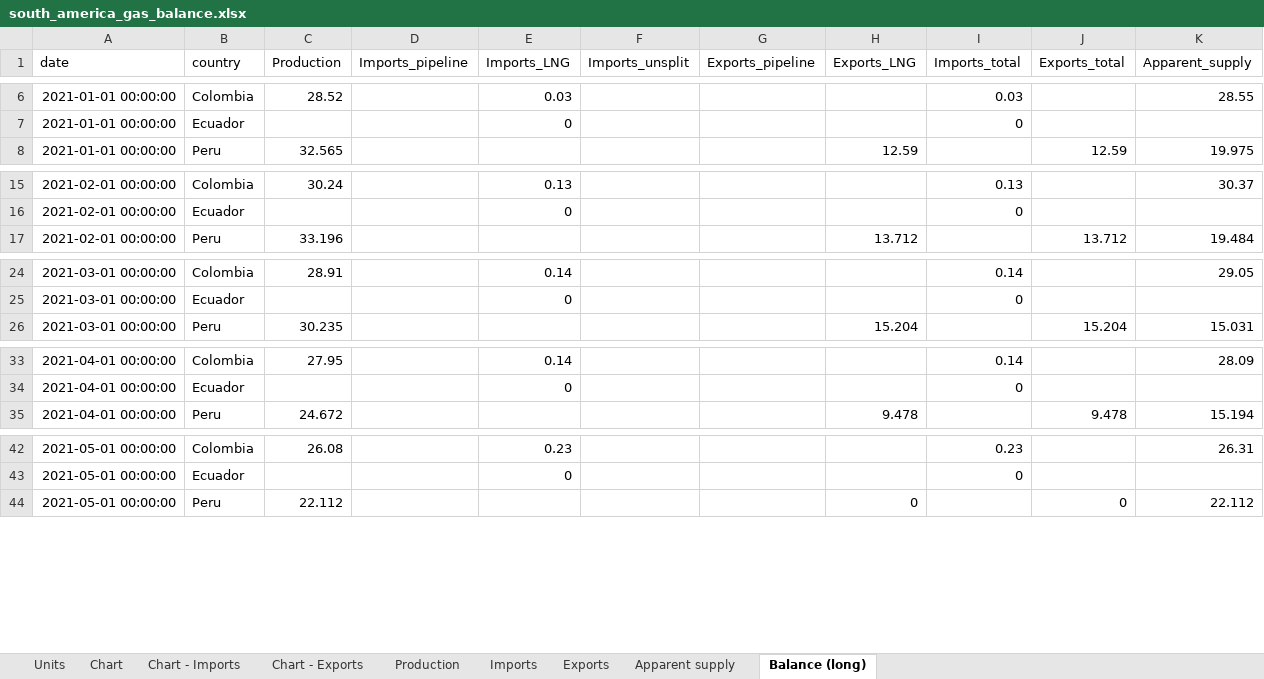
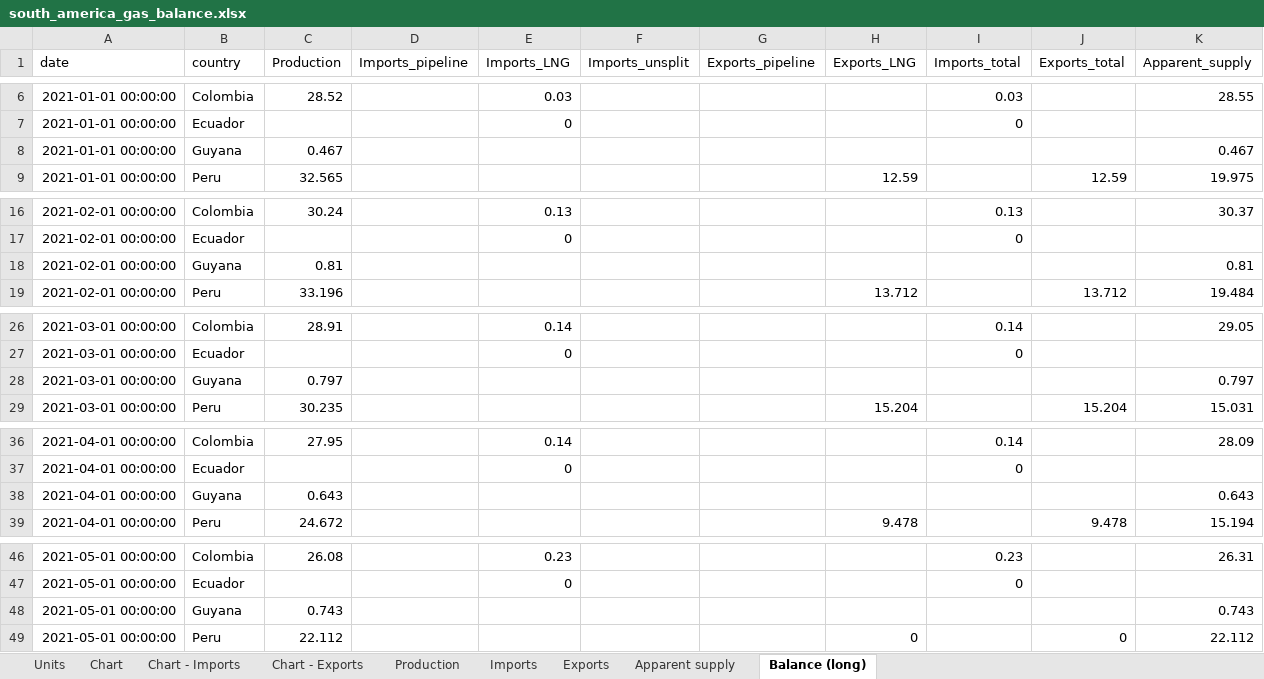
Before and after one commit to thomasdalton9/Energy-public, an Excel workbook: output/Data and Chart Outputs/south_america_gas_balance.xlsx, sheet Balance (long), drawn as a sheet; only a part is shown, gaps mark what is left out; values as stored, in another font and other column widths than the file's, no borders; the diff covers the shown part only; the diff names each change by its address in the sheet, - before the commit and + after, or states it on an @@ line.

```diff
--- a/output/Data and Chart Outputs/south_america_gas_balance.xlsx (sheet Balance (long))
+++ b/output/Data and Chart Outputs/south_america_gas_balance.xlsx (sheet Balance (long))
+row 8: 2021-01-01 00:00:00 | Guyana | 0.467 |  |  |  |  |  |  |  | 0.467
+row 18: 2021-02-01 00:00:00 | Guyana | 0.81 |  |  |  |  |  |  |  | 0.81
+row 28: 2021-03-01 00:00:00 | Guyana | 0.797 |  |  |  |  |  |  |  | 0.797
+row 38: 2021-04-01 00:00:00 | Guyana | 0.643 |  |  |  |  |  |  |  | 0.643
+row 48: 2021-05-01 00:00:00 | Guyana | 0.743 |  |  |  |  |  |  |  | 0.743
```
Also changed, not shown: 28 added rows elsewhere in this sheet, sheet Chart, sheet Production, sheet Apparent supply, sheet Units, charts or pictures, 1 other file.
